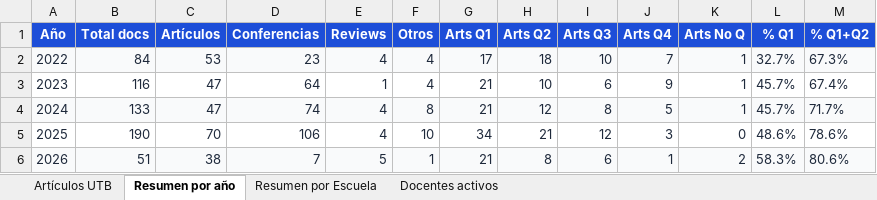
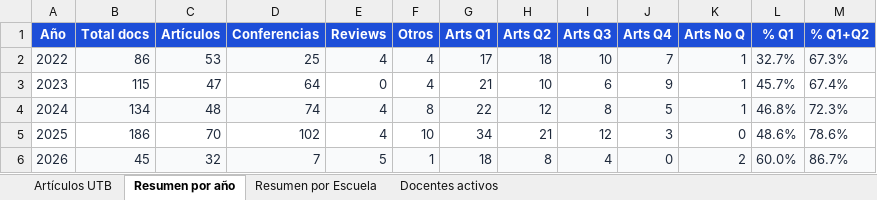
Before and after one commit to sierraporta/Scopus-Metrics-UTB, an Excel workbook: tables.xlsx, sheet Resumen por año, drawn as a sheet; values as stored, in another font and other column widths than the file's, no borders; the diff names each change by its address in the sheet, - before the commit and + after, or states it on an @@ line.

```diff
--- a/tables.xlsx (sheet Resumen por año)
+++ b/tables.xlsx (sheet Resumen por año)
-B2 (Total docs): 84
+B2 (Total docs): 86
-D2 (Conferencias): 23
+D2 (Conferencias): 25
-B3 (Total docs): 116
+B3 (Total docs): 115
-E3 (Reviews): 1
+E3 (Reviews): 0
-B4 (Total docs): 133
+B4 (Total docs): 134
-C4 (Artículos): 47
+C4 (Artículos): 48
-G4 (Arts Q1): 21
+G4 (Arts Q1): 22
-L4 (% Q1): 45.7%
+L4 (% Q1): 46.8%
-M4 (% Q1+Q2): 71.7%
+M4 (% Q1+Q2): 72.3%
-B5 (Total docs): 190
+B5 (Total docs): 186
-D5 (Conferencias): 106
+D5 (Conferencias): 102
-B6 (Total docs): 51
+B6 (Total docs): 45
-C6 (Artículos): 38
+C6 (Artículos): 32
-G6 (Arts Q1): 21
+G6 (Arts Q1): 18
-I6 (Arts Q3): 6
+I6 (Arts Q3): 4
-J6 (Arts Q4): 1
+J6 (Arts Q4): 0
-L6 (% Q1): 58.3%
+L6 (% Q1): 60.0%
-M6 (% Q1+Q2): 80.6%
+M6 (% Q1+Q2): 86.7%
```
Also changed, not shown: sheet Artículos UTB, sheet Docentes activos, sheet Resumen por Escuela, autores_pivot_cuartiles.xlsx, 1 other file.
